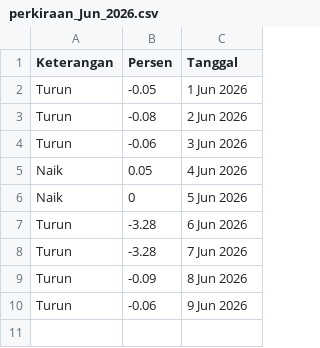
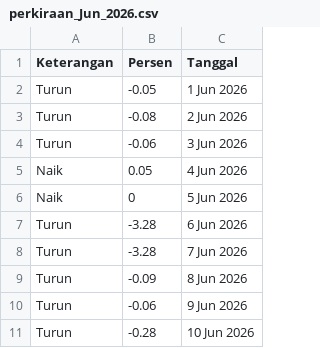
Before and after one commit to magnileat/hargaemas, a CSV file: perkiraan_Jun_2026.csv, drawn as a sheet.

Commit message:
Update via Shortcut

```diff
--- a/perkiraan_Jun_2026.csv
+++ b/perkiraan_Jun_2026.csv
@@ -10 +10,2 @@ Turun,-0.09,8 Jun 2026
 Turun,-0.06,9 Jun 2026
+Turun,-0.28,10 Jun 2026
```
